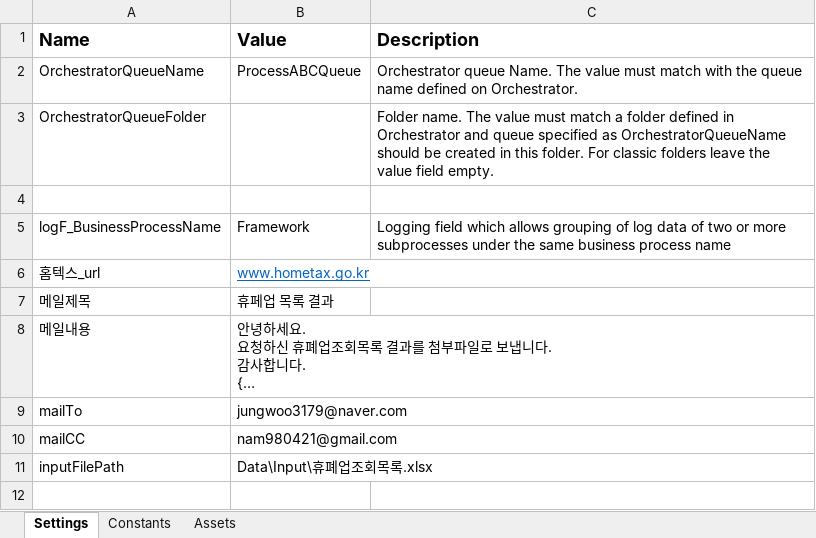
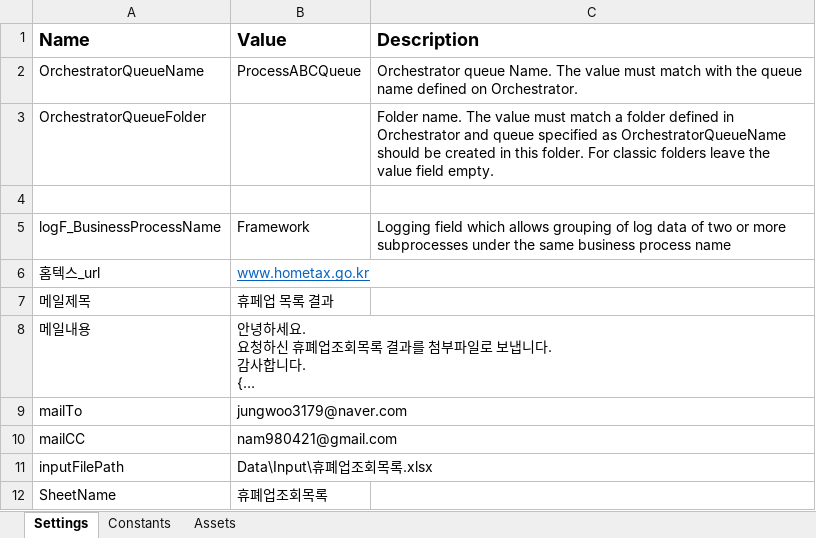
Before and after one commit to 98jungwoo/UiPath_study, an Excel workbook: Study/21_study_REFramework_트렌젝션구조/Data/Config.xlsx, sheet Settings, drawn as a sheet; long unchanged cells end in …; values as stored, in another font and other column widths than the file's, no borders; the diff names each change by its address in the sheet, - before the commit and + after, or states it on an @@ line.

```diff
--- a/Study/21_study_REFramework_트렌젝션구조/Data/Config.xlsx (sheet Settings)
+++ b/Study/21_study_REFramework_트렌젝션구조/Data/Config.xlsx (sheet Settings)
+row 12: SheetName | 휴폐업조회목록
```
Also changed, not shown: Study/21_study_REFramework_트렌젝션구조/Data/Input/휴폐업조회목록.xlsx, 24 other files.
